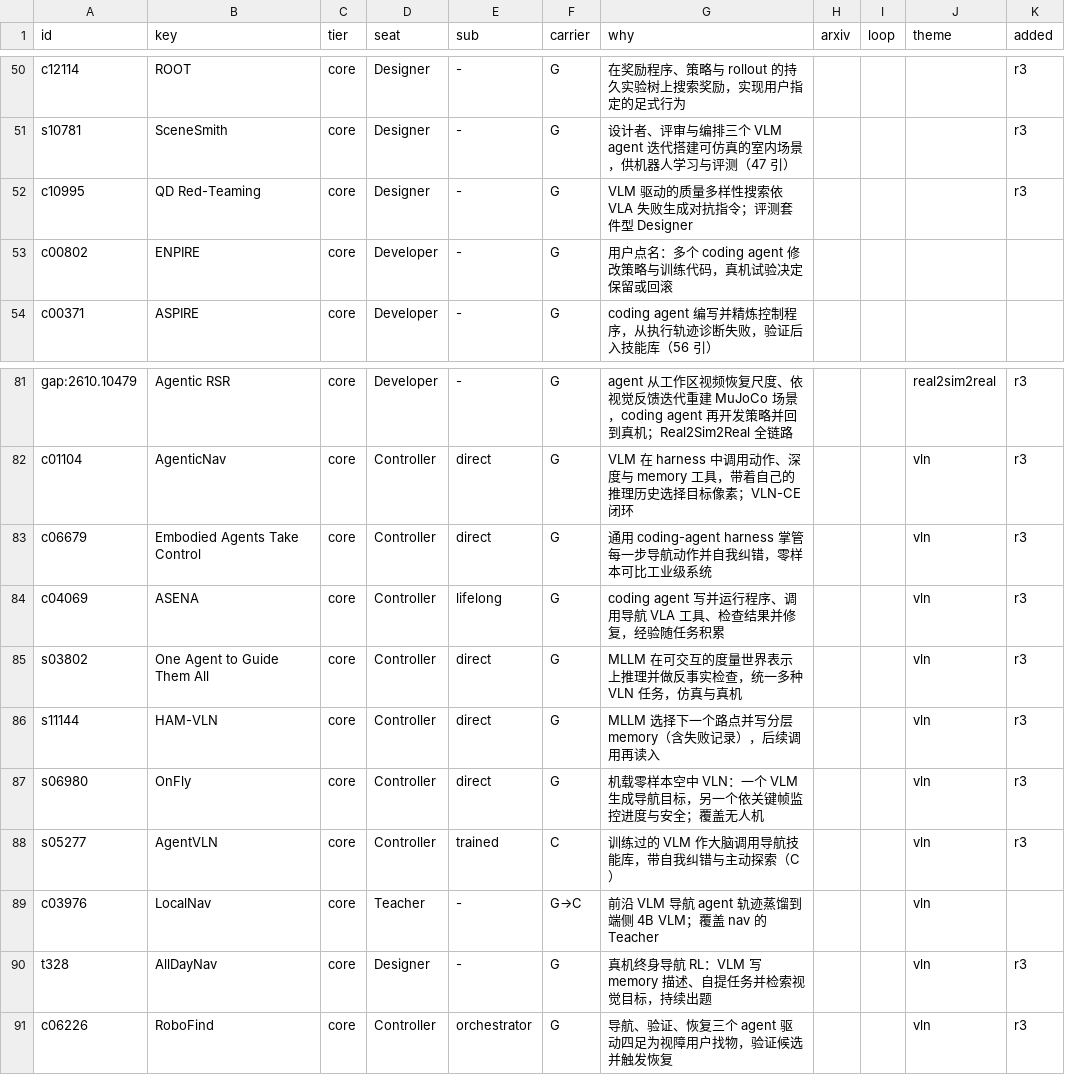
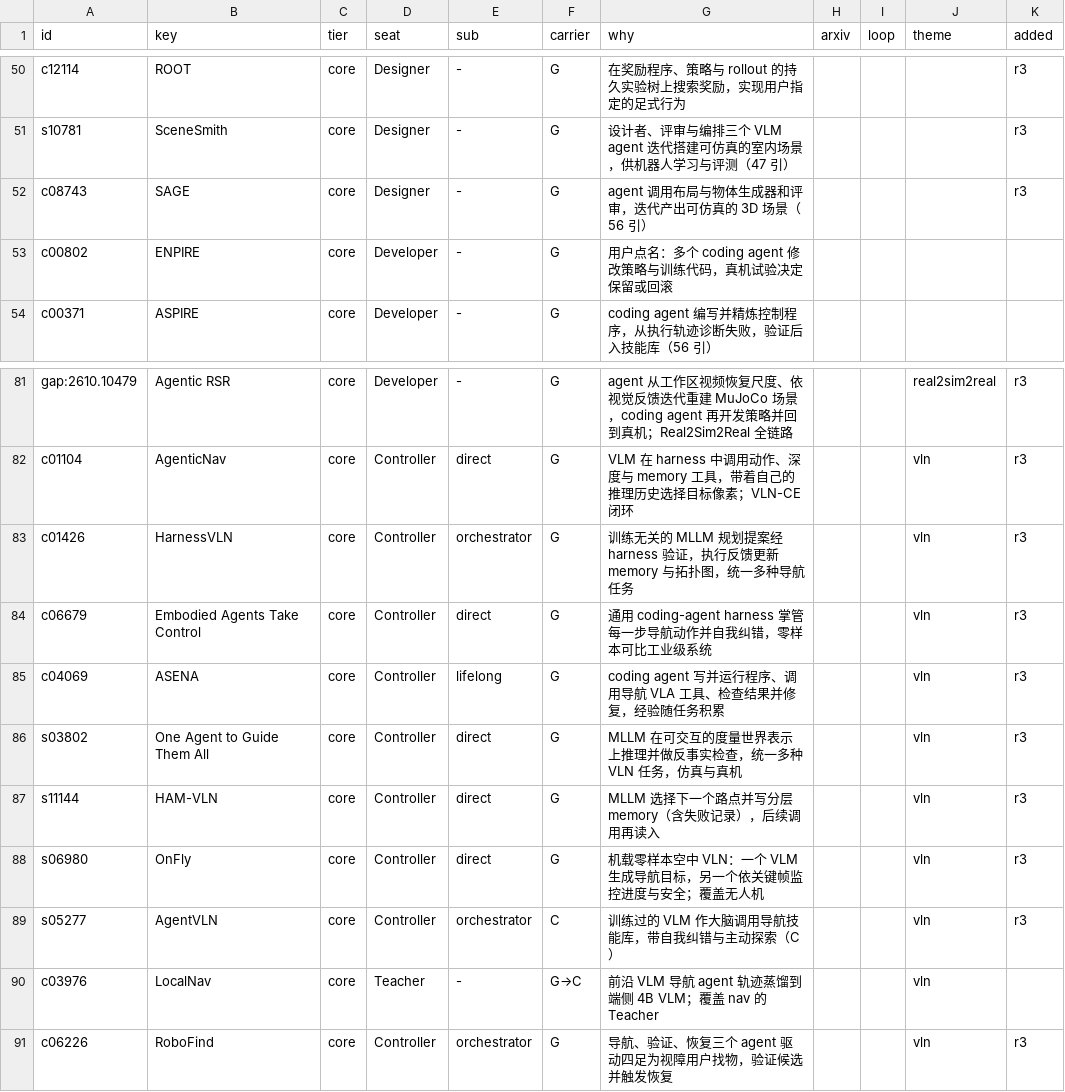
Before and after one commit to Chang-AIML/Awesome-Agentic-Embodiment, a CSV file: data/core/core_selection.csv, drawn as a sheet; only a part is shown, gaps mark what is left out.

```diff
--- a/data/core/core_selection.csv
+++ b/data/core/core_selection.csv
@@ -51,3 +51,3 @@ c12114,ROOT,core,Designer,-,G,在奖励程序、策略与 rollout 的持久实
 s10781,SceneSmith,core,Designer,-,G,设计者、评审与编排三个 VLM agent 迭代搭建可仿真的室内场景，供机器人学习与评测（47 引）,,,,r3
-c10995,QD Red-Teaming,core,Designer,-,G,VLM 驱动的质量多样性搜索依 VLA 失败生成对抗指令；评测套件型 Designer,,,,r3
+c08743,SAGE,core,Designer,-,G,agent 调用布局与物体生成器和评审，迭代产出可仿真的 3D 场景（56 引）,,,,r3
 c00802,ENPIRE,core,Developer,-,G,用户点名：多个 coding agent 修改策略与训练代码，真机试验决定保留或回滚,,,,
@@ -82,2 +82,3 @@ gap:2610.10479,Agentic RSR,core,Developer,-,G,agent 从工作区视频恢复尺
 c01104,AgenticNav,core,Controller,direct,G,VLM 在 harness 中调用动作、深度与 memory 工具，带着自己的推理历史选择目标像素；VLN-CE 闭环,,,vln,r3
+c01426,HarnessVLN,core,Controller,orchestrator,G,训练无关的 MLLM 规划提案经 harness 验证，执行反馈更新 memory 与拓扑图，统一多种导航任务,,,vln,r3
 c06679,Embodied Agents Take Control,core,Controller,direct,G,通用 coding-agent harness 掌管每一步导航动作并自我纠错，零样本可比工业级系统,,,vln,r3
@@ -87,5 +88,4 @@ s11144,HAM-VLN,core,Controller,direct,G,MLLM 选择下一个路点并写分层 m
 s06980,OnFly,core,Controller,direct,G,机载零样本空中 VLN：一个 VLM 生成导航目标，另一个依关键帧监控进度与安全；覆盖无人机,,,vln,r3
-s05277,AgentVLN,core,Controller,trained,C,训练过的 VLM 作大脑调用导航技能库，带自我纠错与主动探索（C）,,,vln,r3
+s05277,AgentVLN,core,Controller,orchestrator,C,训练过的 VLM 作大脑调用导航技能库，带自我纠错与主动探索（C）,,,vln,r3
 c03976,LocalNav,core,Teacher,-,G→C,前沿 VLM 导航 agent 轨迹蒸馏到端侧 4B VLM；覆盖 nav 的 Teacher,,,vln,
-t328,AllDayNav,core,Designer,-,G,真机终身导航 RL：VLM 写 memory 描述、自提任务并检索视觉目标，持续出题,,,vln,r3
 c06226,RoboFind,core,Controller,orchestrator,G,导航、验证、恢复三个 agent 驱动四足为视障用户找物，验证候选并触发恢复,,,vln,r3
```
Also changed, not shown: data/core/alternates.csv, data/core/core_table.csv, 9 other files.
